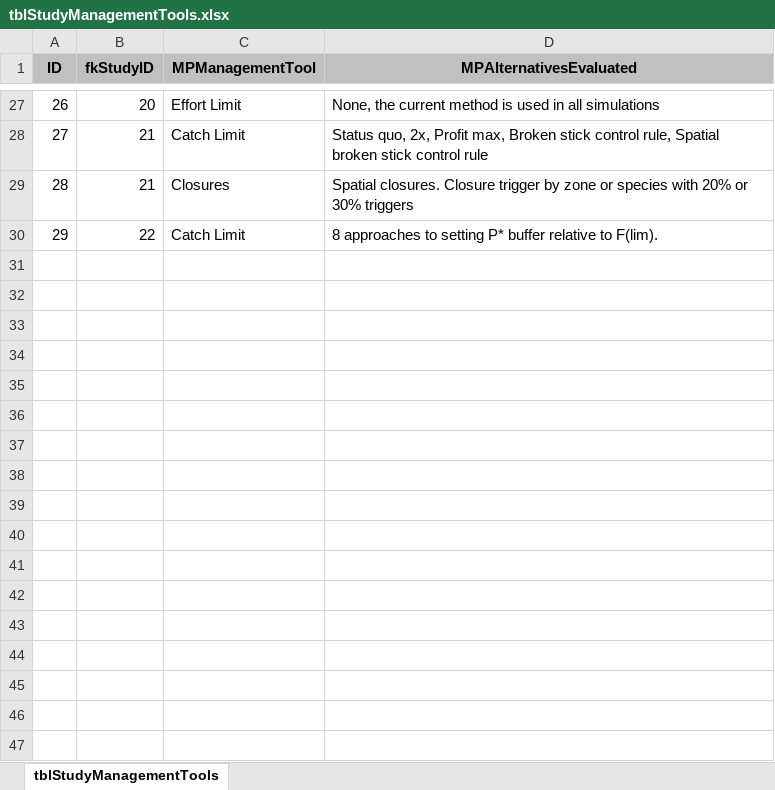
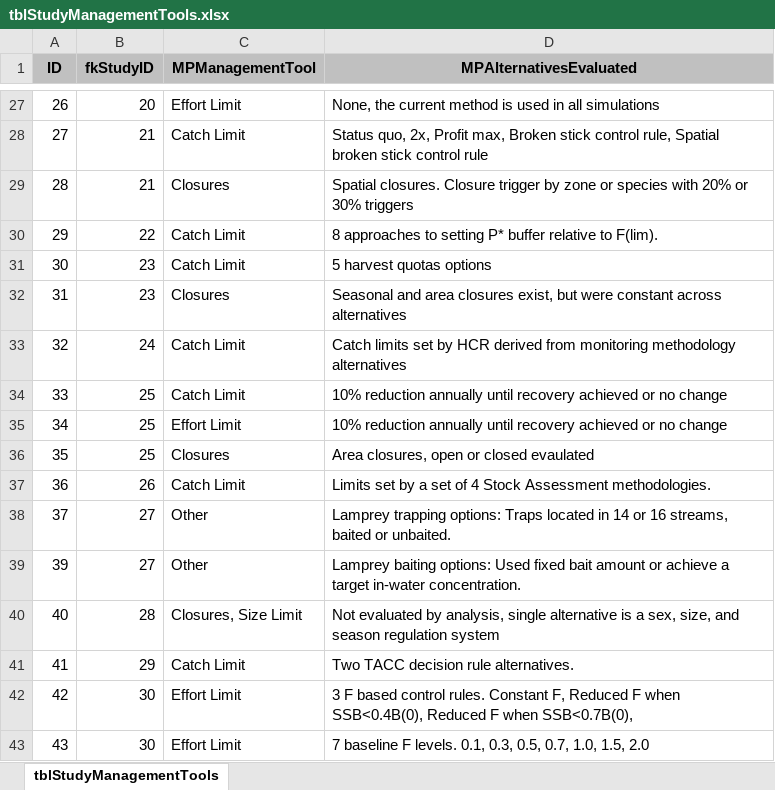
Before and after one commit to jonathancummings/MSEreview, an Excel workbook: DB files - Excel/tblStudyManagementTools.xlsx, sheet tblStudyManagementTools, drawn as a sheet; only a part is shown, gaps mark what is left out; values as stored, in another font and other column widths than the file's, no borders; the diff names each change by its address in the sheet, - before the commit and + after, or states it on an @@ line.

```diff
--- a/DB files - Excel/tblStudyManagementTools.xlsx (sheet tblStudyManagementTools)
+++ b/DB files - Excel/tblStudyManagementTools.xlsx (sheet tblStudyManagementTools)
+row 31: 30 | 23 | Catch Limit | 5 harvest quotas options
+row 32: 31 | 23 | Closures | Seasonal and area closures exist, but were constant across alternatives
+row 33: 32 | 24 | Catch Limit | Catch limits set by HCR derived from monitoring methodology alternatives
+row 34: 33 | 25 | Catch Limit | 10% reduction annually until recovery achieved or no change
+row 35: 34 | 25 | Effort Limit | 10% reduction annually until recovery achieved or no change
+row 36: 35 | 25 | Closures | Area closures, open or closed evaulated
+row 37: 36 | 26 | Catch Limit | Limits set by a set of 4 Stock Assessment methodologies.
+row 38: 37 | 27 | Other | Lamprey trapping options: Traps located in 14 or 16 streams, baited or unbaited.
+row 39: 39 | 27 | Other | Lamprey baiting options: Used fixed bait amount or achieve a target in-water concentration.
+row 40: 40 | 28 | Closures, Size Limit | Not evaluated by analysis, single alternative is a sex, size, and season regulation system
+row 41: 41 | 29 | Catch Limit | Two TACC decision rule alternatives.
+row 42: 42 | 30 | Effort Limit | 3 F based control rules. Constant F, Reduced F when SSB<0.4B(0), Reduced F when SSB<0.7B(0),
+row 43: 43 | 30 | Effort Limit | 7 baseline F levels. 0.1, 0.3, 0.5, 0.7, 1.0, 1.5, 2.0
```
Also changed, not shown: DB files - Excel/tblStudy.xlsx, DB files - Excel/tblStudyFields.xlsx, 9 other files.
